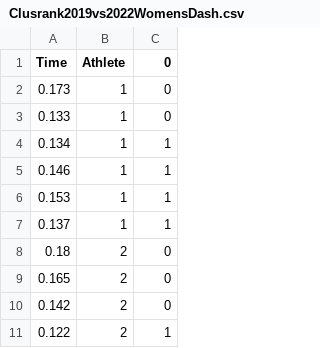
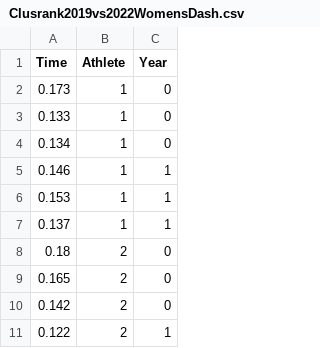
Before and after one commit to ofiore/Thesis, a CSV file: Data/Clusrank2019vs2022WomensDash.csv, drawn as a sheet; only a part is shown.

Commit message:
fixed typo

```diff
--- a/Data/Clusrank2019vs2022WomensDash.csv
+++ b/Data/Clusrank2019vs2022WomensDash.csv
@@ -1,5 +1,5 @@
-Time,Athlete,0
+Time,Athlete,Year
 0.173,1,0
 0.133,1,0
-0.134,1,1
+0.134,1,0
 0.146,1,1
```
